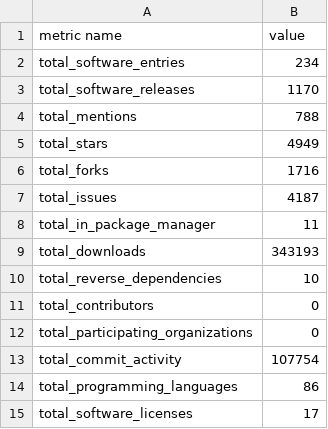
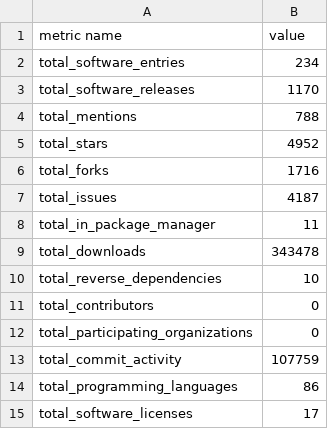
Before and after one commit to jmaassen/rsddashtest, a CSV file: static/data/high_level_metrics.csv, drawn as a sheet.

```diff
--- a/static/data/high_level_metrics.csv
+++ b/static/data/high_level_metrics.csv
@@ -4,3 +4,3 @@ total_software_releases, 1170
 total_mentions, 788
-total_stars, 4949
+total_stars, 4952
 total_forks, 1716
@@ -8,3 +8,3 @@ total_issues, 4187
 total_in_package_manager, 11
-total_downloads, 343193
+total_downloads, 343478
 total_reverse_dependencies, 10
@@ -12,3 +12,3 @@ total_contributors, 0
 total_participating_organizations, 0
-total_commit_activity, 107754
+total_commit_activity, 107759
 total_programming_languages, 86
```
Also changed, not shown: static/data/aggregated_stats.csv.
